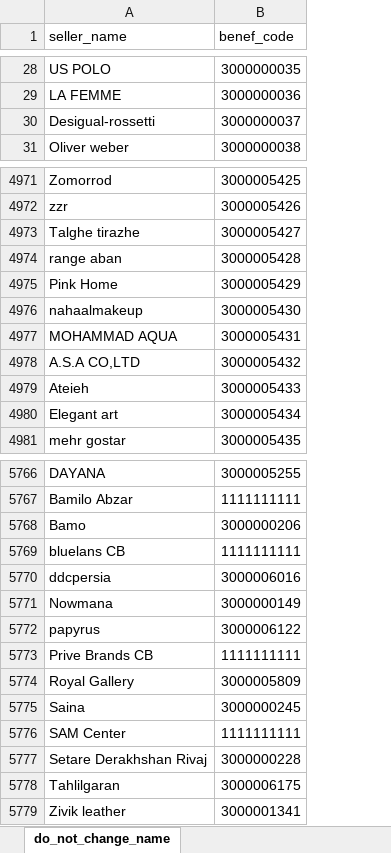
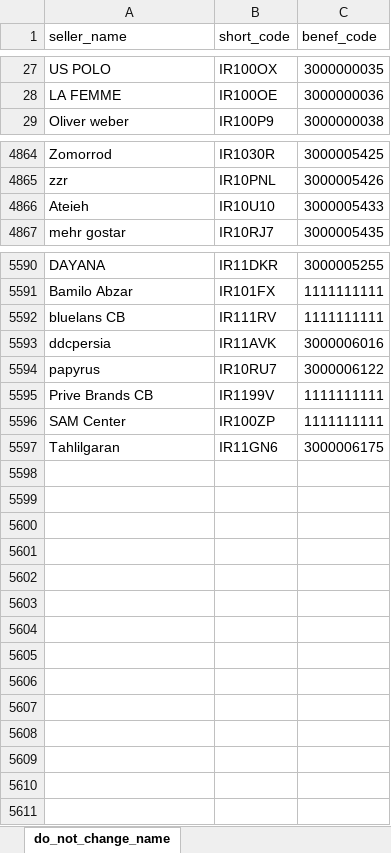
Before and after one commit to tbeaudouin05/booking_app, an Excel workbook: 2_input/benef_code_map.xlsm, sheet do_not_change_name, drawn as a sheet; only a part is shown, gaps mark what is left out; values as stored, in another font and other column widths than the file's, no borders; conditional formats not drawn; removed rows and columns are numbered as before the commit, all else as after; the diff covers the shown part only; the diff names each change by its address in the sheet, - before the commit and + after, or states it on an @@ line.

Commit message:
v_1_1_0: map benef_code on short_code

```diff
--- a/2_input/benef_code_map.xlsm (sheet do_not_change_name)
+++ b/2_input/benef_code_map.xlsm (sheet do_not_change_name)
+column B (short_code), rows 27-29: IR100OX | IR100OE | IR100P9; rows 4864-4867: IR1030R | IR10PNL | IR10U10 | IR10RJ7; rows 5590-5597: IR11DKR | IR101FX | IR111RV | IR11AVK | IR10RU7 | IR1199V | IR100ZP | IR11GN6
-row 30: Desigual-rossetti | 3000000037
-row 4973: Talghe tirazhe | 3000005427
-row 4974: range aban | 3000005428
-row 4975: Pink Home | 3000005429
-row 4976: nahaalmakeup | 3000005430
-row 4977: MOHAMMAD AQUA | 3000005431
-row 4978: A.S.A CO,LTD | 3000005432
-row 4980: Elegant art | 3000005434
-row 5768: Bamo | 3000000206
-row 5771: Nowmana | 3000000149
-row 5774: Royal Gallery | 3000005809
-row 5775: Saina | 3000000245
-row 5777: Setare Derakhshan Rivaj | 3000000228
-row 5779: Zivik leather | 3000001341
```
Also changed, not shown: 168 removed rows and cell formats elsewhere in this sheet, 2_input/sc_date_filter.xlsm, 12 other files.
